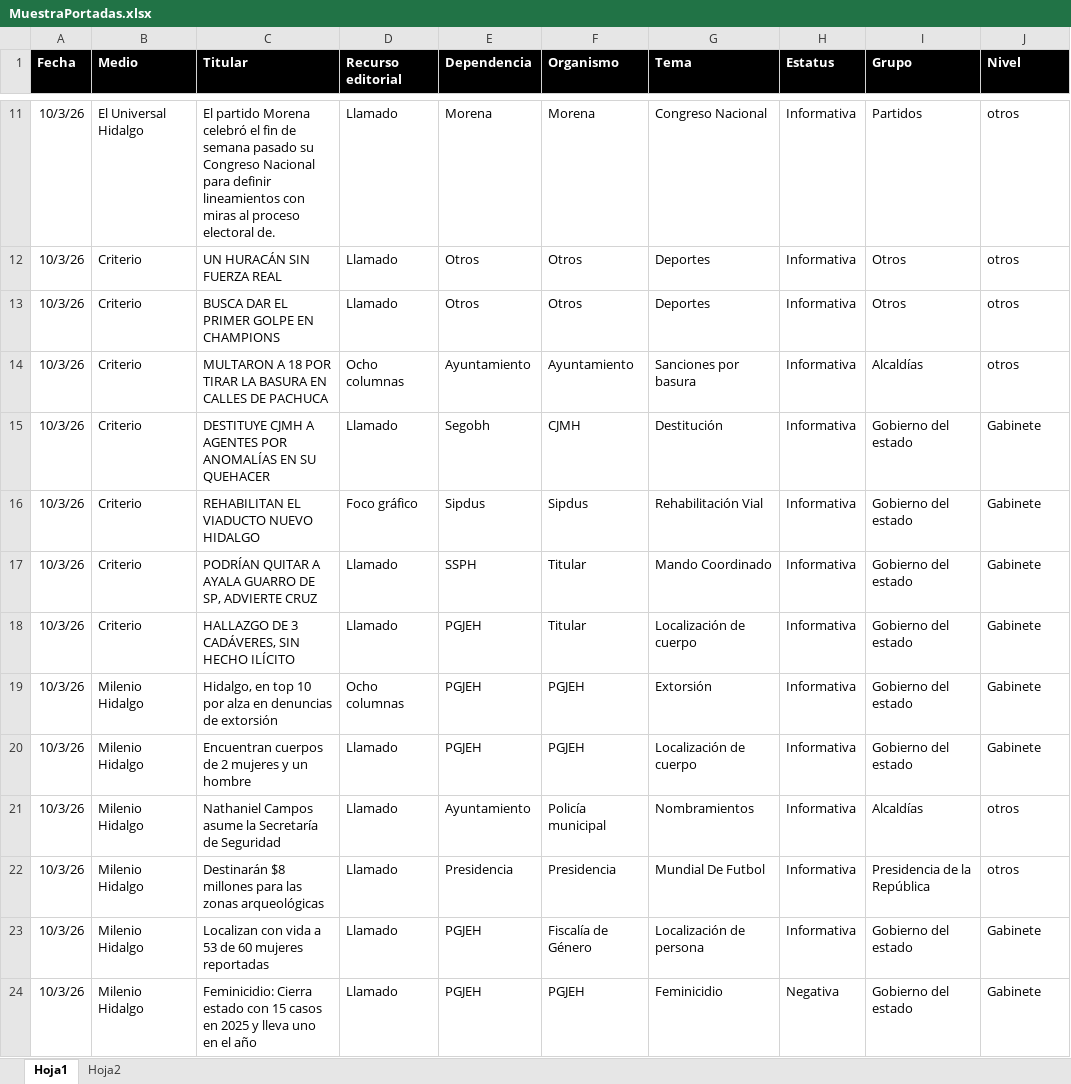
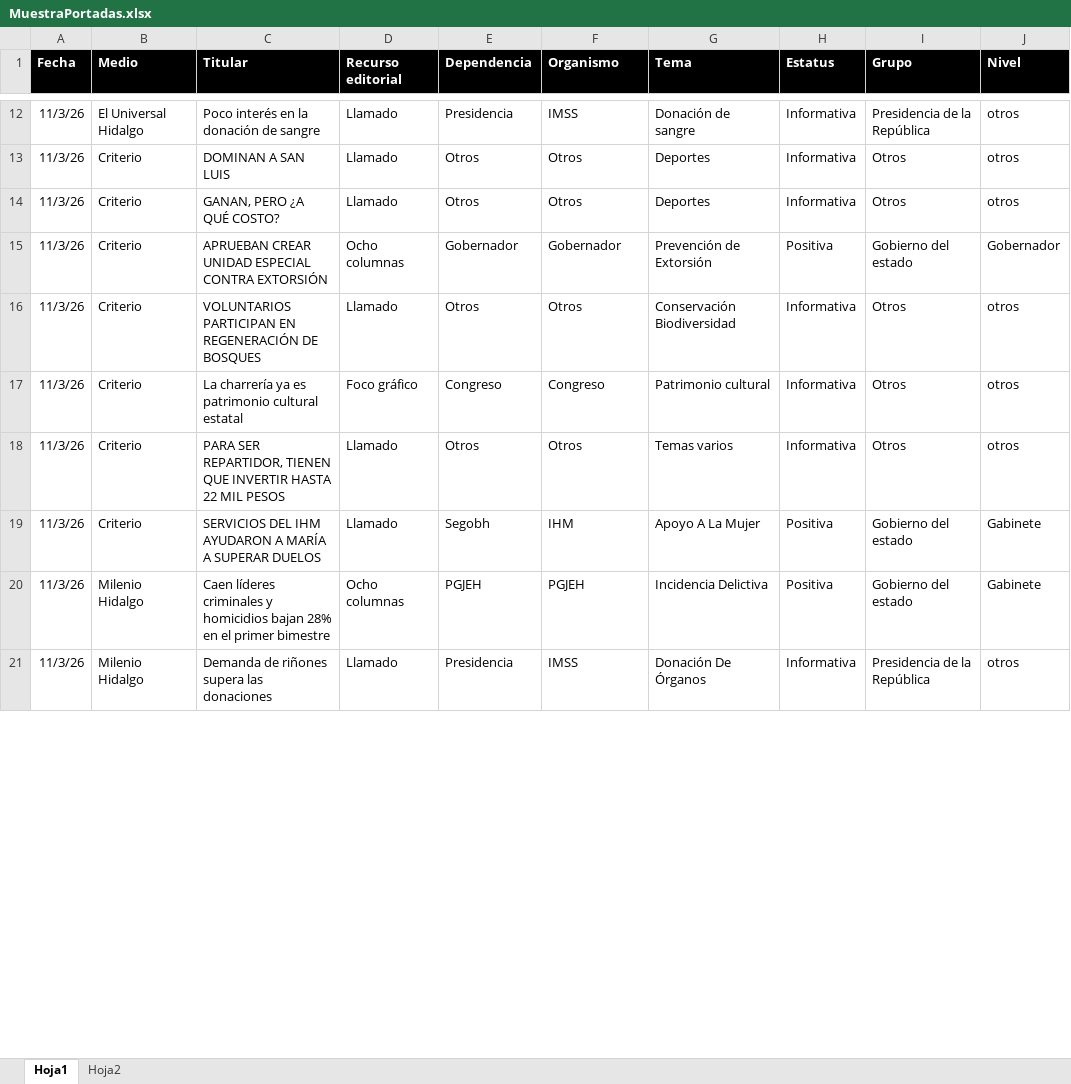
Before and after one commit to thelonious9/Reporteportadas, an Excel workbook: MuestraPortadas.xlsx, sheet Hoja1, drawn as a sheet; only a part is shown, gaps mark what is left out; values as stored, in another font and other column widths than the file's, no borders; table styles not drawn; removed rows and columns are numbered as before the commit, all else as after; the diff covers the shown part only; the diff names each change by its address in the sheet, - before the commit and + after, or states it on an @@ line.

```diff
--- a/MuestraPortadas.xlsx (sheet Hoja1)
+++ b/MuestraPortadas.xlsx (sheet Hoja1)
-A12:A14 (Fecha): 10/3/26
+A12:A14 (Fecha): 11/3/26
-C12 (Titular): El partido Morena celebró el fin de semana pasado su Congreso Nacional para definir lineamientos con miras al proceso electoral de.
+C12 (Titular): Poco interés en la donación de sangre
-E12 (Dependencia): Morena
+E12 (Dependencia): Presidencia
-F12 (Organismo): Morena
+F12 (Organismo): IMSS
-G12 (Tema): Congreso Nacional
+G12 (Tema): Donación de sangre
-I12 (Grupo): Partidos
+I12 (Grupo): Presidencia de la República
-C13 (Titular): UN HURACÁN SIN FUERZA REAL
+C13 (Titular): DOMINAN A SAN LUIS
-C14 (Titular): BUSCA DAR EL PRIMER GOLPE EN CHAMPIONS
+C14 (Titular): GANAN, PERO ¿A QUÉ COSTO?
-row 14: 10/3/26 | Criterio | MULTARON A 18 POR TIRAR LA BASURA EN CALLES DE PACHUCA | Ocho columnas | Ayuntamiento | Ayuntamiento | Sanciones por basura | Informativa | Alcaldías | otros
+row 15: 11/3/26 | Criterio | APRUEBAN CREAR UNIDAD ESPECIAL CONTRA EXTORSIÓN | Ocho columnas | Gobernador | Gobernador | Prevención de Extorsión | Positiva | Gobierno del estado | Gobernador
+row 16: 11/3/26 | Criterio | VOLUNTARIOS PARTICIPAN EN REGENERACIÓN DE BOSQUES | Llamado | Otros | Otros | Conservación Biodiversidad | Informativa | Otros | otros
+row 17: 11/3/26 | Criterio | La charrería ya es patrimonio cultural estatal | Foco gráfico | Congreso | Congreso | Patrimonio cultural | Informativa | Otros | otros
+row 18: 11/3/26 | Criterio | PARA SER REPARTIDOR, TIENEN QUE INVERTIR HASTA 22 MIL PESOS | Llamado | Otros | Otros | Temas varios | Informativa | Otros | otros
-A19 (Fecha): 10/3/26
+A19 (Fecha): 11/3/26
-C19 (Titular): DESTITUYE CJMH A AGENTES POR ANOMALÍAS EN SU QUEHACER
+C19 (Titular): SERVICIOS DEL IHM AYUDARON A MARÍA A SUPERAR DUELOS
-F19 (Organismo): CJMH
+F19 (Organismo): IHM
-G19 (Tema): Destitución
+G19 (Tema): Apoyo A La Mujer
-H19 (Estatus): Informativa
+H19 (Estatus): Positiva
-row 16: 10/3/26 | Criterio | REHABILITAN EL VIADUCTO NUEVO HIDALGO | Foco gráfico | Sipdus | Sipdus | Rehabilitación Vial | Informativa | Gobierno del estado | Gabinete
-row 17: 10/3/26 | Criterio | PODRÍAN QUITAR A AYALA GUARRO DE SP, ADVIERTE CRUZ | Llamado | SSPH | Titular | Mando Coordinado | Informativa | Gobierno del estado | Gabinete
-row 18: 10/3/26 | Criterio | HALLAZGO DE 3 CADÁVERES, SIN HECHO ILÍCITO | Llamado | PGJEH | Titular | Localización de cuerpo | Informativa | Gobierno del estado | Gabinete
-A20 (Fecha): 10/3/26
+A20 (Fecha): 11/3/26
-C20 (Titular): Hidalgo, en top 10 por alza en denuncias de extorsión
+C20 (Titular): Caen líderes criminales y homicidios bajan 28% en el primer bimestre
-G20 (Tema): Extorsión
+G20 (Tema): Incidencia Delictiva
-H20 (Estatus): Informativa
+H20 (Estatus): Positiva
-row 20: 10/3/26 | Milenio Hidalgo | Encuentran cuerpos de 2 mujeres y un hombre | Llamado | PGJEH | PGJEH | Localización de cuerpo | Informativa | Gobierno del estado | Gabinete
-row 21: 10/3/26 | Milenio Hidalgo | Nathaniel Campos asume la Secretaría de Seguridad | Llamado | Ayuntamiento | Policía municipal | Nombramientos | Informativa | Alcaldías | otros
-A21 (Fecha): 10/3/26
+A21 (Fecha): 11/3/26
-C21 (Titular): Destinarán $8 millones para las zonas arqueológicas
+C21 (Titular): Demanda de riñones supera las donaciones
-F21 (Organismo): Presidencia
+F21 (Organismo): IMSS
-G21 (Tema): Mundial De Futbol
+G21 (Tema): Donación De Órganos
-row 23: 10/3/26 | Milenio Hidalgo | Localizan con vida a 53 de 60 mujeres reportadas | Llamado | PGJEH | Fiscalía de Género | Localización de persona | Informativa | Gobierno del estado | Gabinete
-row 24: 10/3/26 | Milenio Hidalgo | Feminicidio: Cierra estado con 15 casos en 2025 y lleva uno en el año | Llamado | PGJEH | PGJEH | Feminicidio | Negativa | Gobierno del estado | Gabinete
```
Also changed, not shown: 25 added rows, 22 removed rows and 128 edited cells elsewhere in this sheet, 1 other file.
